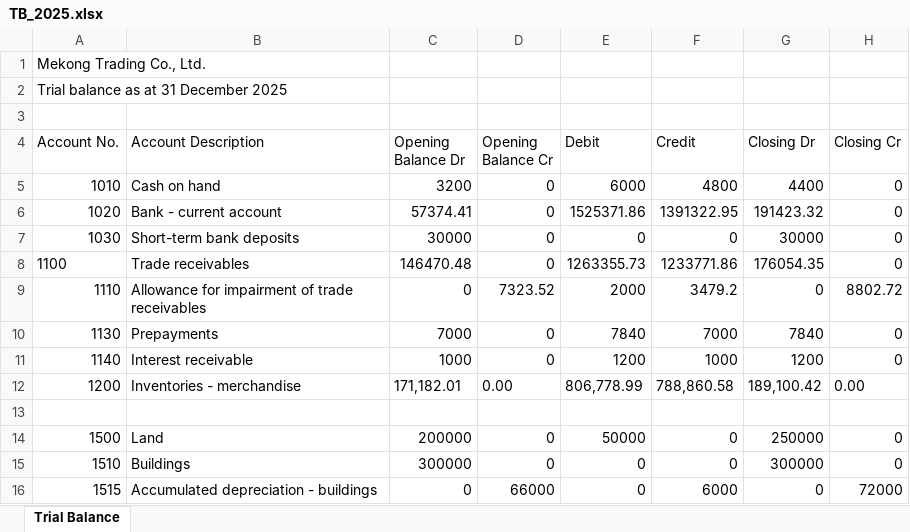
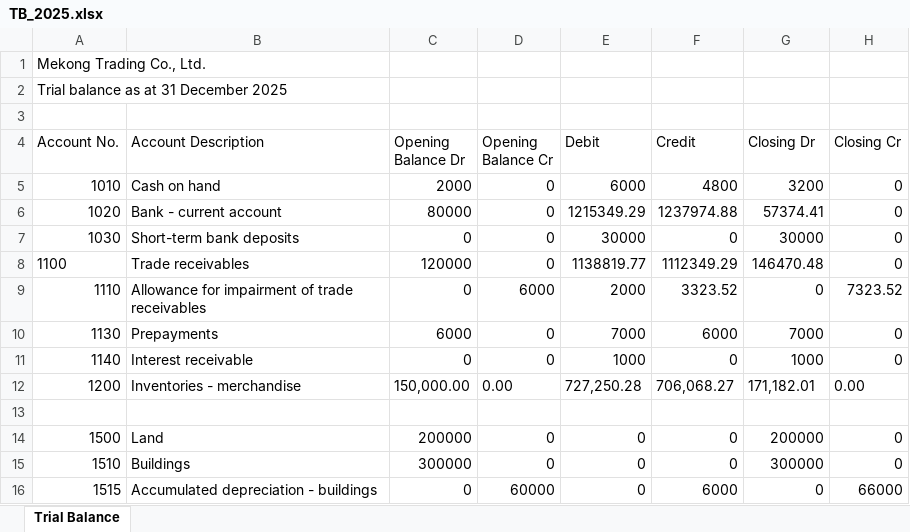
Before and after one commit to chenphat/phatchen, an Excel workbook: data/sample/TB_2025.xlsx, sheet Trial Balance, drawn as a sheet; only a part is shown; values as stored, in another font and other column widths than the file's, no borders; the diff covers the shown part only; the diff names each change by its address in the sheet, - before the commit and + after, or states it on an @@ line.

```diff
--- a/data/sample/TB_2025.xlsx (sheet Trial Balance)
+++ b/data/sample/TB_2025.xlsx (sheet Trial Balance)
-C5 (Opening Balance Dr): 3200
+C5 (Opening Balance Dr): 2000
-G5 (Closing Dr): 4400
+G5 (Closing Dr): 3200
-C6 (Opening Balance Dr): 57374.41
+C6 (Opening Balance Dr): 80000
-E6 (Debit): 1525371.86
+E6 (Debit): 1215349.29
-F6 (Credit): 1391322.95
+F6 (Credit): 1237974.88
-G6 (Closing Dr): 191423.32
+G6 (Closing Dr): 57374.41
-C7 (Opening Balance Dr): 30000
+C7 (Opening Balance Dr): 0
-E7 (Debit): 0
+E7 (Debit): 30000
-C8 (Opening Balance Dr): 146470.48
+C8 (Opening Balance Dr): 120000
-E8 (Debit): 1263355.73
+E8 (Debit): 1138819.77
-F8 (Credit): 1233771.86
+F8 (Credit): 1112349.29
-G8 (Closing Dr): 176054.35
+G8 (Closing Dr): 146470.48
-D9 (Opening Balance Cr): 7323.52
+D9 (Opening Balance Cr): 6000
-F9 (Credit): 3479.2
+F9 (Credit): 3323.52
-H9 (Closing Cr): 8802.72
+H9 (Closing Cr): 7323.52
-C10 (Opening Balance Dr): 7000
+C10 (Opening Balance Dr): 6000
-E10 (Debit): 7840
+E10 (Debit): 7000
-F10 (Credit): 7000
+F10 (Credit): 6000
-G10 (Closing Dr): 7840
+G10 (Closing Dr): 7000
-C11 (Opening Balance Dr): 1000
+C11 (Opening Balance Dr): 0
-E11 (Debit): 1200
+E11 (Debit): 1000
-F11 (Credit): 1000
+F11 (Credit): 0
-G11 (Closing Dr): 1200
+G11 (Closing Dr): 1000
-C12 (Opening Balance Dr): 171,182.01
+C12 (Opening Balance Dr): 150,000.00
-E12 (Debit): 806,778.99
+E12 (Debit): 727,250.28
-F12 (Credit): 788,860.58
+F12 (Credit): 706,068.27
-G12 (Closing Dr): 189,100.42
+G12 (Closing Dr): 171,182.01
-E14 (Debit): 50000
+E14 (Debit): 0
-G14 (Closing Dr): 250000
+G14 (Closing Dr): 200000
-D16 (Opening Balance Cr): 66000
+D16 (Opening Balance Cr): 60000
-H16 (Closing Cr): 72000
+H16 (Closing Cr): 66000
```
Also changed, not shown: 1 added row, 3 removed rows and 108 edited cells elsewhere in this sheet, data/sample/GL_2025.xlsx, 19 other files.
